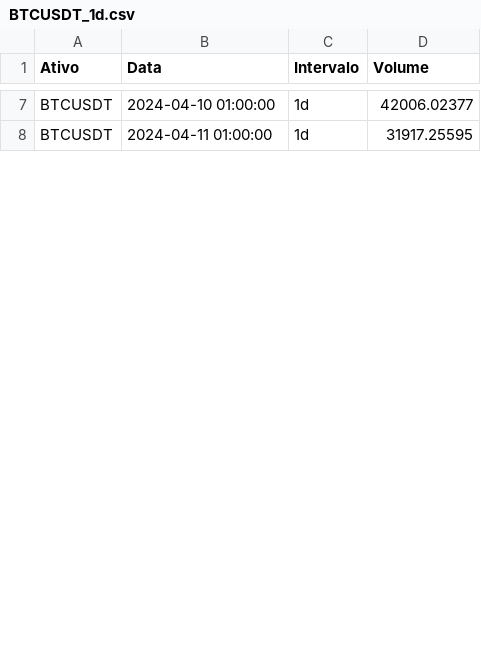
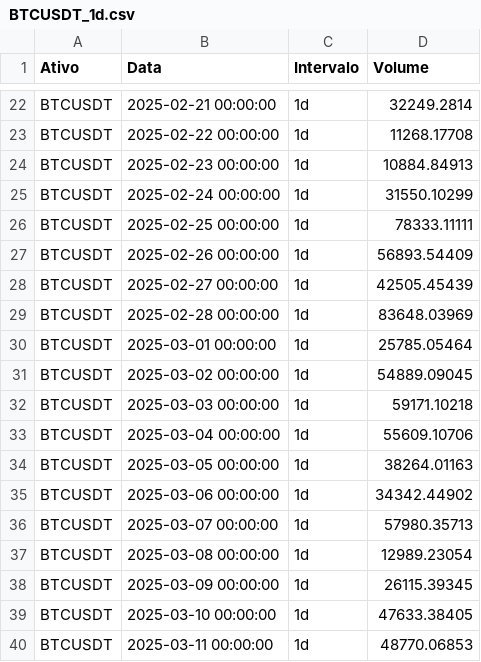
Before and after one commit to Brugor/order_book, a CSV file: get_data/data/BTCUSDT_1d.csv, drawn as a sheet; only a part is shown, gaps mark what is left out; addresses are those after the commit; the diff covers the shown part only; the diff names each change by its address in the sheet, - before the commit and + after, or states it on an @@ line.

```diff
--- a/get_data/data/BTCUSDT_1d.csv
+++ b/get_data/data/BTCUSDT_1d.csv
-B22 (Data): 2024-04-10 01:00:00
+B22 (Data): 2025-02-21 00:00:00
-D22 (Volume): 42006.02377
+D22 (Volume): 32249.2814
+row 23: BTCUSDT | 2025-02-22 00:00:00 | 1d | 11268.17708
+row 24: BTCUSDT | 2025-02-23 00:00:00 | 1d | 10884.84913
+row 25: BTCUSDT | 2025-02-24 00:00:00 | 1d | 31550.10299
+row 26: BTCUSDT | 2025-02-25 00:00:00 | 1d | 78333.11111
+row 27: BTCUSDT | 2025-02-26 00:00:00 | 1d | 56893.54409
+row 28: BTCUSDT | 2025-02-27 00:00:00 | 1d | 42505.45439
+row 29: BTCUSDT | 2025-02-28 00:00:00 | 1d | 83648.03969
+row 30: BTCUSDT | 2025-03-01 00:00:00 | 1d | 25785.05464
+row 31: BTCUSDT | 2025-03-02 00:00:00 | 1d | 54889.09045
+row 32: BTCUSDT | 2025-03-03 00:00:00 | 1d | 59171.10218
+row 33: BTCUSDT | 2025-03-04 00:00:00 | 1d | 55609.10706
+row 34: BTCUSDT | 2025-03-05 00:00:00 | 1d | 38264.01163
+row 35: BTCUSDT | 2025-03-06 00:00:00 | 1d | 34342.44902
+row 36: BTCUSDT | 2025-03-07 00:00:00 | 1d | 57980.35713
+row 37: BTCUSDT | 2025-03-08 00:00:00 | 1d | 12989.23054
+row 38: BTCUSDT | 2025-03-09 00:00:00 | 1d | 26115.39345
+row 39: BTCUSDT | 2025-03-10 00:00:00 | 1d | 47633.38405
-B40 (Data): 2024-04-11 01:00:00
+B40 (Data): 2025-03-11 00:00:00
-D40 (Volume): 31917.25595
+D40 (Volume): 48770.06853
```
Also changed, not shown: 16 added rows and 46 edited cells elsewhere in this file, 2 other files.
